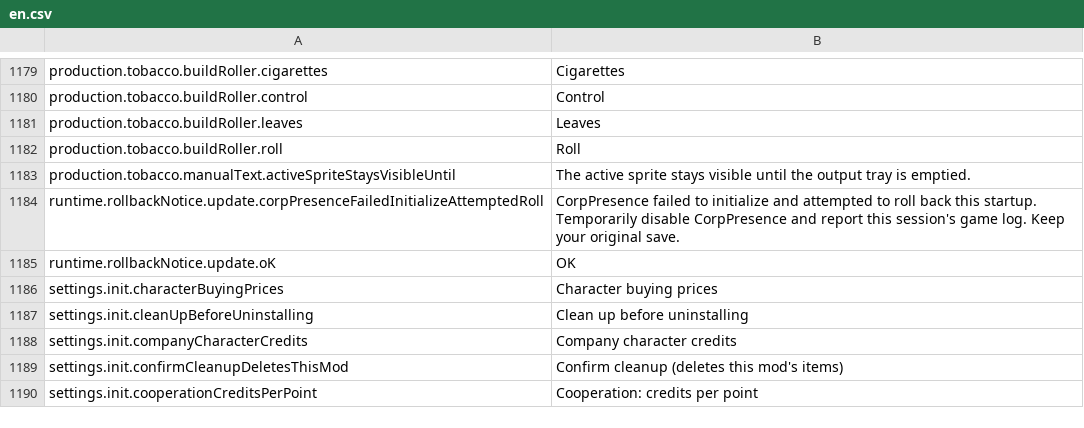
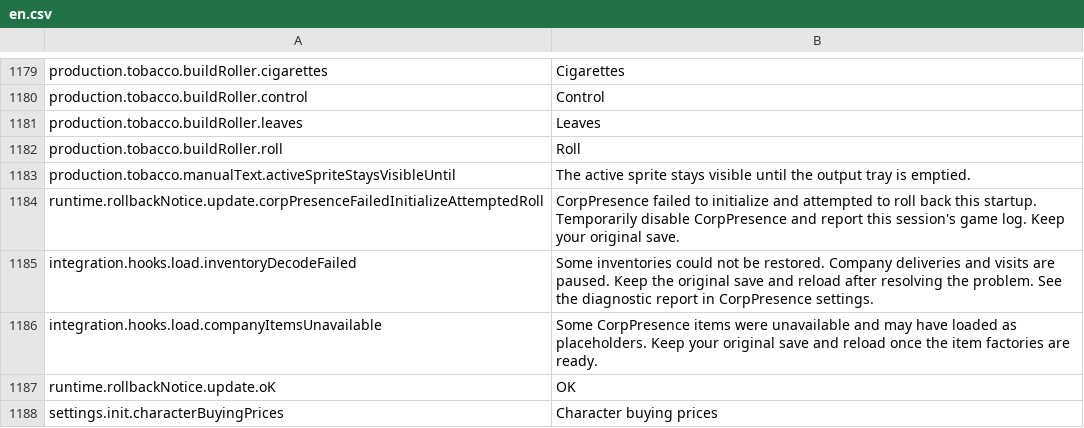
Before and after one commit to aamobe/CorpPresence, a CSV file: Localization/en.csv, drawn as a sheet; only a part is shown, gaps mark what is left out; the shorter side is filled out with more unchanged rows.

```diff
--- a/Localization/en.csv
+++ b/Localization/en.csv
@@ -1184,2 +1184,4 @@ production.tobacco.manualText.activeSpriteStaysVisibleUntil,"The active sprite s
 runtime.rollbackNotice.update.corpPresenceFailedInitializeAttemptedRoll,"CorpPresence failed to initialize and attempted to roll back this startup. Temporarily disable CorpPresence and report this session's game log. Keep your original save."
+integration.hooks.load.inventoryDecodeFailed,"Some inventories could not be restored. Company deliveries and visits are paused. Keep the original save and reload after resolving the problem. See the diagnostic report in CorpPresence settings."
+integration.hooks.load.companyItemsUnavailable,"Some CorpPresence items were unavailable and may have loaded as placeholders. Keep your original save and reload once the item factories are ready."
 runtime.rollbackNotice.update.oK,"OK"
```
Also changed, not shown: Localization/fr.csv, Localization/ru.csv, 44 other files.
